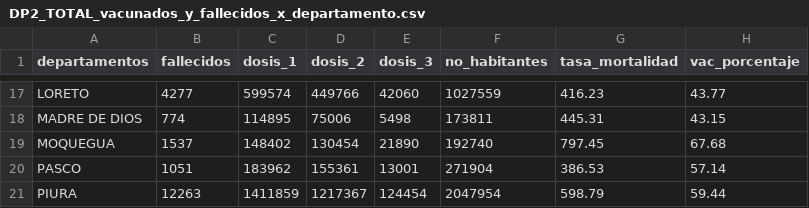
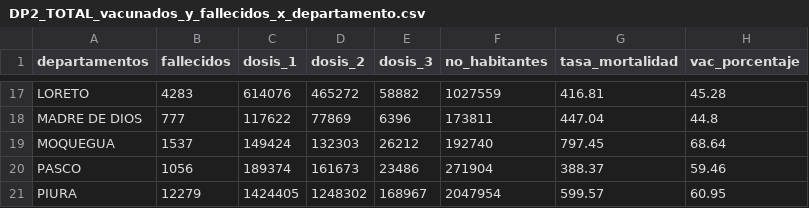
Before and after one commit to xxotto/covid19-Peru, a CSV file: Data/DP2_TOTAL_vacunados_y_fallecidos_x_departamento.csv, drawn as a sheet; only a part is shown, gaps mark what is left out; the diff covers the shown part only; the diff names each change by its address in the sheet, - before the commit and + after, or states it on an @@ line.

```diff
--- a/Data/DP2_TOTAL_vacunados_y_fallecidos_x_departamento.csv
+++ b/Data/DP2_TOTAL_vacunados_y_fallecidos_x_departamento.csv
-B17 (fallecidos): 4277
+B17 (fallecidos): 4283
-C17 (dosis_1): 599574
+C17 (dosis_1): 614076
-D17 (dosis_2): 449766
+D17 (dosis_2): 465272
-E17 (dosis_3): 42060
+E17 (dosis_3): 58882
-G17 (tasa_mortalidad): 416.23
+G17 (tasa_mortalidad): 416.81
-H17 (vac_porcentaje): 43.77
+H17 (vac_porcentaje): 45.28
-B18 (fallecidos): 774
+B18 (fallecidos): 777
-C18 (dosis_1): 114895
+C18 (dosis_1): 117622
-D18 (dosis_2): 75006
+D18 (dosis_2): 77869
-E18 (dosis_3): 5498
+E18 (dosis_3): 6396
-G18 (tasa_mortalidad): 445.31
+G18 (tasa_mortalidad): 447.04
-H18 (vac_porcentaje): 43.15
+H18 (vac_porcentaje): 44.8
-C19 (dosis_1): 148402
+C19 (dosis_1): 149424
-D19 (dosis_2): 130454
+D19 (dosis_2): 132303
-E19 (dosis_3): 21890
+E19 (dosis_3): 26212
-H19 (vac_porcentaje): 67.68
+H19 (vac_porcentaje): 68.64
-B20 (fallecidos): 1051
+B20 (fallecidos): 1056
-C20 (dosis_1): 183962
+C20 (dosis_1): 189374
-D20 (dosis_2): 155361
+D20 (dosis_2): 161673
-E20 (dosis_3): 13001
+E20 (dosis_3): 23486
-G20 (tasa_mortalidad): 386.53
+G20 (tasa_mortalidad): 388.37
-H20 (vac_porcentaje): 57.14
+H20 (vac_porcentaje): 59.46
-B21 (fallecidos): 12263
+B21 (fallecidos): 12279
-C21 (dosis_1): 1411859
+C21 (dosis_1): 1424405
-D21 (dosis_2): 1217367
+D21 (dosis_2): 1248302
-E21 (dosis_3): 124454
+E21 (dosis_3): 168967
-G21 (tasa_mortalidad): 598.79
+G21 (tasa_mortalidad): 599.57
-H21 (vac_porcentaje): 59.44
+H21 (vac_porcentaje): 60.95
```
Also changed, not shown: 118 edited cells elsewhere in this file, Data/DP1_vacunados_y_fallecidos_x_semanaEpi.csv, 15 other files.
